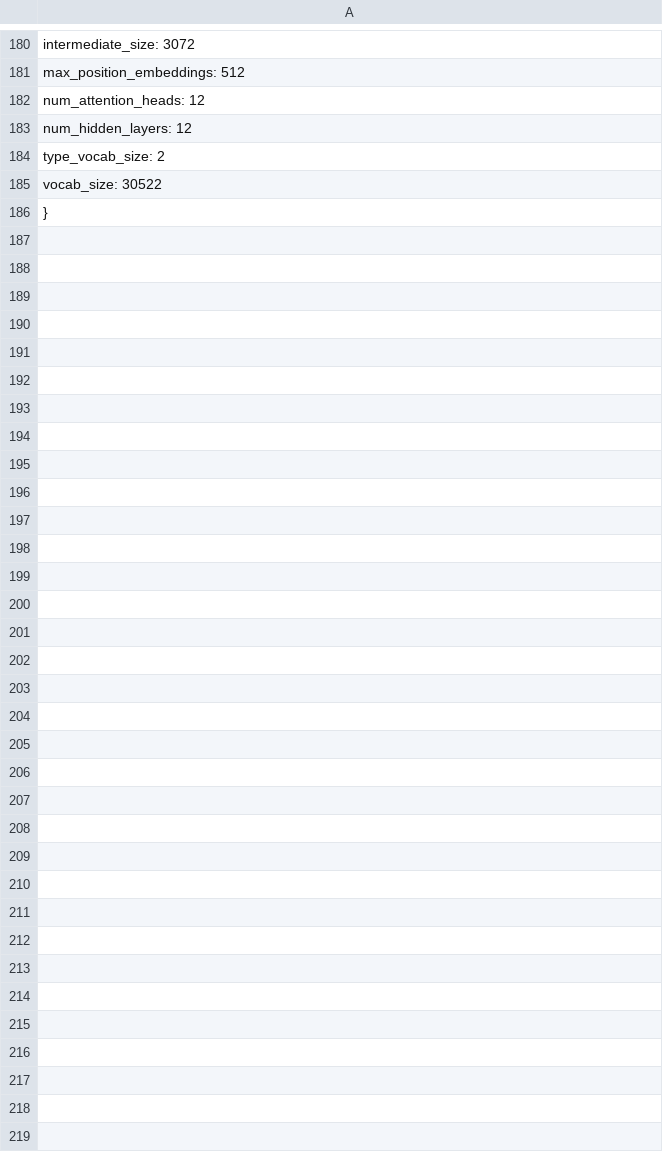
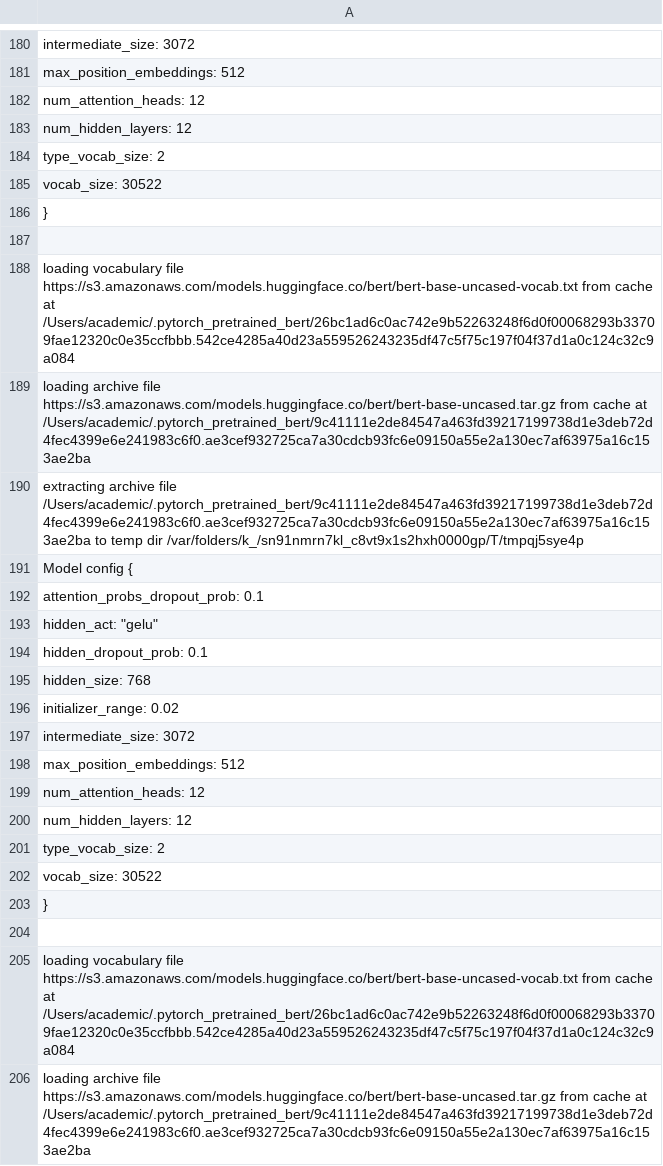
Before and after one commit to jklafka/noisy-nets, a CSV file: noisy-results.csv, drawn as a sheet; only a part is shown, gaps mark what is left out; the diff covers the shown part only; the diff names each change by its address in the sheet, - before the commit and + after, or states it on an @@ line.

```diff
--- a/noisy-results.csv
+++ b/noisy-results.csv
+row 187: (empty)
+row 188: loading vocabulary file https://s3.amazonaws.com/models.huggingface.co/bert/bert-base-uncased-vocab.txt from cache at /Users/academic/.pytorch_pretrained_bert/26bc1ad6c0ac742e9b52263248f6d0f00068293b33709fae12320c0e35ccfbbb.542ce4285a40d23a559526243235df47c5f75c197f04f37d1a0c124c32c9a084
+row 189: loading archive file https://s3.amazonaws.com/models.huggingface.co/bert/bert-base-uncased.tar.gz from cache at /Users/academic/.pytorch_pretrained_bert/9c41111e2de84547a463fd39217199738d1e3deb72d4fec4399e6e241983c6f0.ae3cef932725ca7a30cdcb93fc6e09150a55e2a130ec7af63975a16c153ae2ba
+row 190: extracting archive file /Users/academic/.pytorch_pretrained_bert/9c41111e2de84547a463fd39217199738d1e3deb72d4fec4399e6e241983c6f0.ae3cef932725ca7a30cdcb93fc6e09150a55e2a130ec7af63975a16c153ae2ba to temp dir /var/folders/k_/sn91nmrn7kl_c8vt9x1s2hxh0000gp/T/tmpqj5sye4p
+row 191: Model config {
+row 192: attention_probs_dropout_prob: 0.1
+row 193: hidden_act: "gelu"
+row 194: hidden_dropout_prob: 0.1
+row 195: hidden_size: 768
+row 196: initializer_range: 0.02
+row 197: intermediate_size: 3072
+row 198: max_position_embeddings: 512
+row 199: num_attention_heads: 12
+row 200: num_hidden_layers: 12
+row 201: type_vocab_size: 2
+row 202: vocab_size: 30522
+row 203: }
+row 204: (empty)
+row 205: loading vocabulary file https://s3.amazonaws.com/models.huggingface.co/bert/bert-base-uncased-vocab.txt from cache at /Users/academic/.pytorch_pretrained_bert/26bc1ad6c0ac742e9b52263248f6d0f00068293b33709fae12320c0e35ccfbbb.542ce4285a40d23a559526243235df47c5f75c197f04f37d1a0c124c32c9a084
+row 206: loading archive file https://s3.amazonaws.com/models.huggingface.co/bert/bert-base-uncased.tar.gz from cache at /Users/academic/.pytorch_pretrained_bert/9c41111e2de84547a463fd39217199738d1e3deb72d4fec4399e6e241983c6f0.ae3cef932725ca7a30cdcb93fc6e09150a55e2a130ec7af63975a16c153ae2ba
```
Also changed, not shown: 14 added rows elsewhere in this file, 2 other files.
